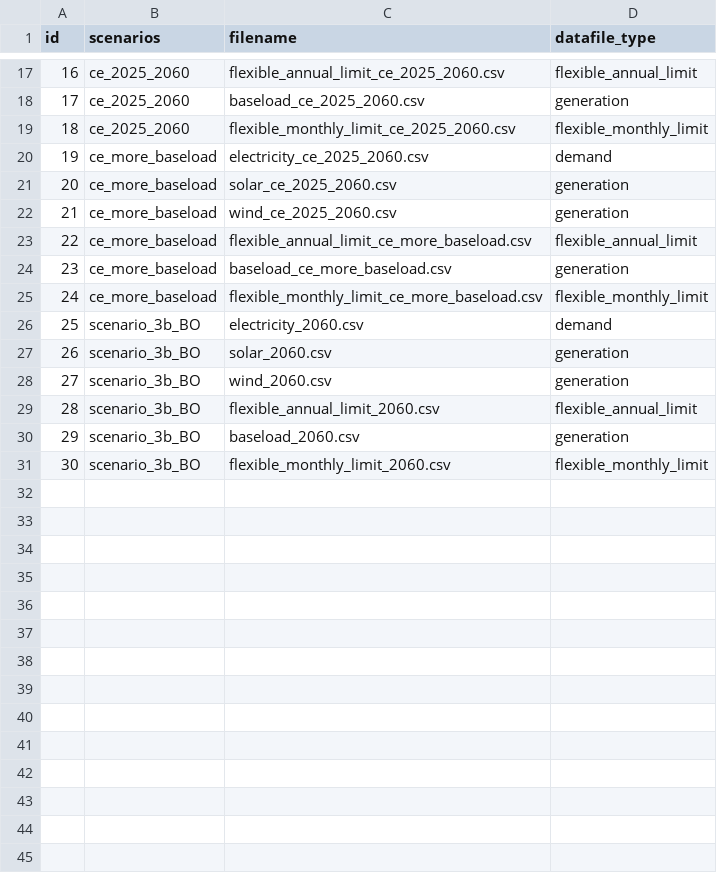
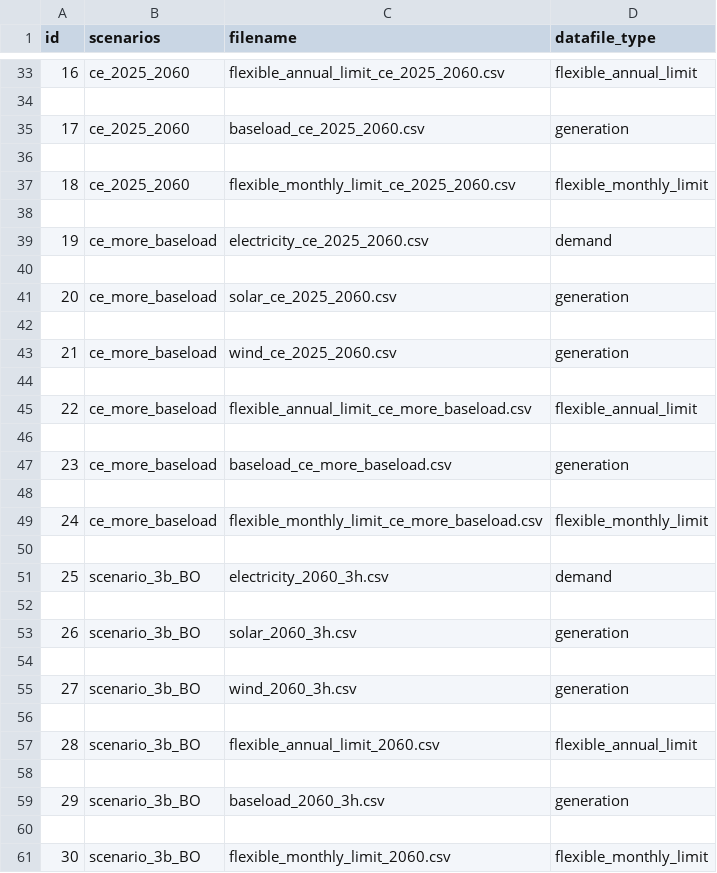
Before and after one commit to ChengChengRE100ANU/FIRM_CE-Indonesia, a CSV file: inputs/config/datafiles.csv, drawn as a sheet; only a part is shown, gaps mark what is left out; the diff covers the shown part only.

Commit message:
Add 3-hour datafiles for scenario_3b_BO

```diff
--- a/inputs/config/datafiles.csv
+++ b/inputs/config/datafiles.csv
@@ -17,15 +33,29 @@ id,scenarios,filename,datafile_type
 16,ce_2025_2060,flexible_annual_limit_ce_2025_2060.csv,flexible_annual_limit
+
 17,ce_2025_2060,baseload_ce_2025_2060.csv,generation
+
 18,ce_2025_2060,flexible_monthly_limit_ce_2025_2060.csv,flexible_monthly_limit
+
 19,ce_more_baseload,electricity_ce_2025_2060.csv,demand
+
 20,ce_more_baseload,solar_ce_2025_2060.csv,generation
+
 21,ce_more_baseload,wind_ce_2025_2060.csv,generation
+
 22,ce_more_baseload,flexible_annual_limit_ce_more_baseload.csv,flexible_annual_limit
+
 23,ce_more_baseload,baseload_ce_more_baseload.csv,generation
+
 24,ce_more_baseload,flexible_monthly_limit_ce_more_baseload.csv,flexible_monthly_limit
-25,scenario_3b_BO,electricity_2060.csv,demand
-26,scenario_3b_BO,solar_2060.csv,generation
-27,scenario_3b_BO,wind_2060.csv,generation
+
+25,scenario_3b_BO,electricity_2060_3h.csv,demand
+
+26,scenario_3b_BO,solar_2060_3h.csv,generation
+
+27,scenario_3b_BO,wind_2060_3h.csv,generation
+
 28,scenario_3b_BO,flexible_annual_limit_2060.csv,flexible_annual_limit
-29,scenario_3b_BO,baseload_2060.csv,generation
+
+29,scenario_3b_BO,baseload_2060_3h.csv,generation
+
 30,scenario_3b_BO,flexible_monthly_limit_2060.csv,flexible_monthly_limit
```
Also changed, not shown: 16 added rows elsewhere in this file, inputs/config/scenarios.csv, 4 other files.
